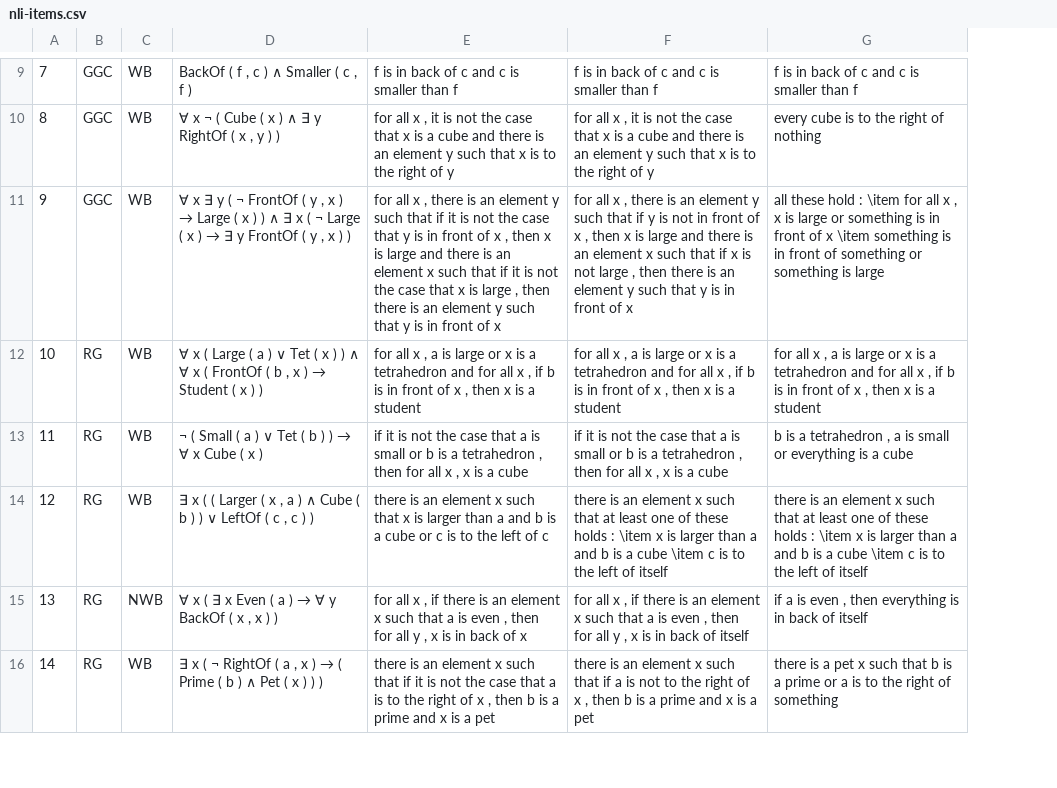
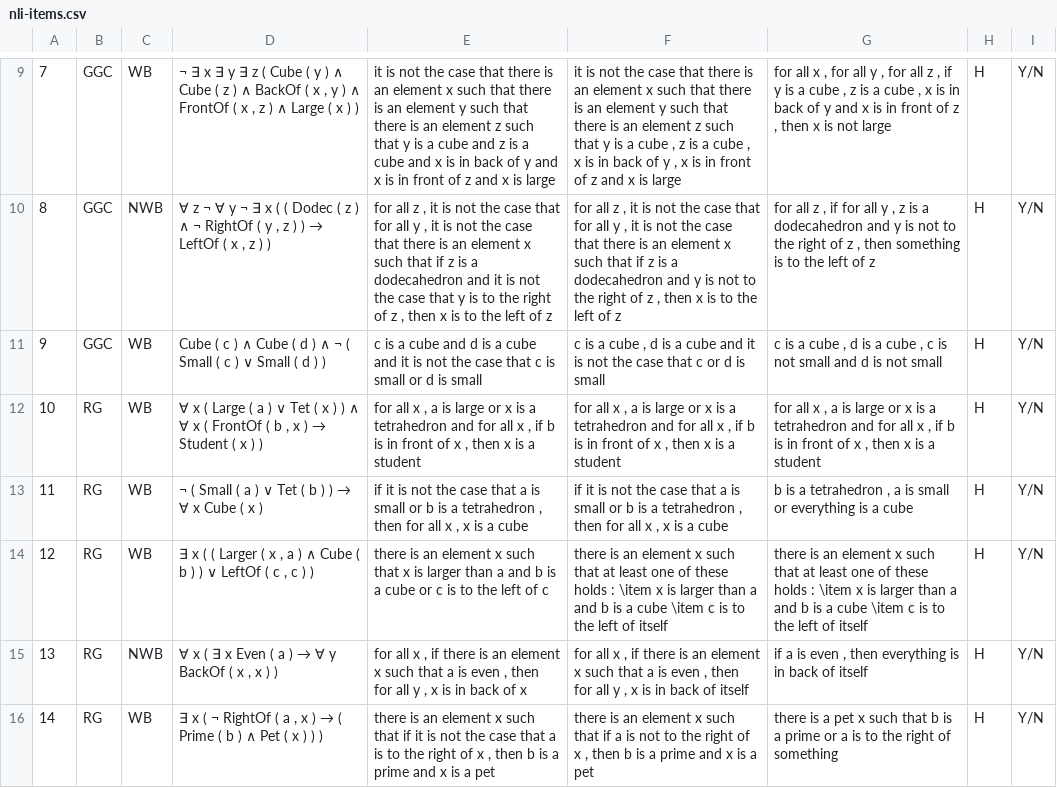
Before and after one commit to ElzevanderWerf/LoLa, a CSV file: exp2/materials/data/nli-items.csv, drawn as a sheet; only a part is shown, gaps mark what is left out; the diff covers the shown part only; the diff names each change by its address in the sheet, - before the commit and + after, or states it on an @@ line.

Commit message:
add columns for hypothesis and correct answer in nli-items

```diff
--- a/exp2/materials/data/nli-items.csv
+++ b/exp2/materials/data/nli-items.csv
+column H, rows 9-16: all H
+column I, rows 9-16: all Y/N
-D9: BackOf ( f , c ) ∧ Smaller ( c , f )
+D9: ¬ ∃ x ∃ y ∃ z ( Cube ( y ) ∧ Cube ( z ) ∧ BackOf ( x , y ) ∧ FrontOf ( x , z ) ∧ Large ( x ) )
-E9: f is in back of c and c is smaller than f
+E9: it is not the case that there is an element x such that there is an element y such that there is an element z such that y is a cube and z is a cube and x is in back of y and x is in front of z and x is large
-F9: f is in back of c and c is smaller than f
+F9: it is not the case that there is an element x such that there is an element y such that there is an element z such that y is a cube , z is a cube , x is in back of y , x is in front of z and x is large
-G9: f is in back of c and c is smaller than f
+G9: for all x , for all y , for all z , if y is a cube , z is a cube , x is in back of y and x is in front of z , then x is not large
-C10: WB
+C10: NWB
@@ D10: ∀ x ¬ ( Cube ( x ) ∧ ∃ y RightOf ( x , y ) ) → ∀ z ¬ ∀ y ¬ ∃ x ( ( Dodec ( z ) ∧ ¬ RightOf ( y , z ) ) → LeftOf ( x , z ) ) @@
-E10: for all x , it is not the case that x is a cube and there is an element y such that x is to the right of y
+E10: for all z , it is not the case that for all y , it is not the case that there is an element x such that if z is a dodecahedron and it is not the case that y is to the right of z , then x is to the left of z
-F10: for all x , it is not the case that x is a cube and there is an element y such that x is to the right of y
+F10: for all z , it is not the case that for all y , it is not the case that there is an element x such that if z is a dodecahedron and y is not to the right of z , then x is to the left of z
-G10: every cube is to the right of nothing
+G10: for all z , if for all y , z is a dodecahedron and y is not to the right of z , then something is to the left of z
@@ D11: ∀ x ∃ y ( ¬ FrontOf ( y , x ) → Large ( x ) ) ∧ ∃ x ( ¬ Large ( x ) → ∃ y FrontOf ( y , x ) ) → Cube ( c ) ∧ Cube ( d ) ∧ ¬ ( Small ( c ) ∨ Small ( d ) ) @@
-E11: for all x , there is an element y such that if it is not the case that y is in front of x , then x is large and there is an element x such that if it is not the case that x is large , then there is an element y such that y is in front of x
+E11: c is a cube and d is a cube and it is not the case that c is small or d is small
-F11: for all x , there is an element y such that if y is not in front of x , then x is large and there is an element x such that if x is not large , then there is an element y such that y is in front of x
+F11: c is a cube , d is a cube and it is not the case that c or d is small
-G11: all these hold : \item for all x , x is large or something is in front of x \item something is in front of something or something is large
+G11: c is a cube , d is a cube , c is not small and d is not small
```
Also changed, not shown: 29 edited cells elsewhere in this file, exp2/materials/data/fr-items.csv.
